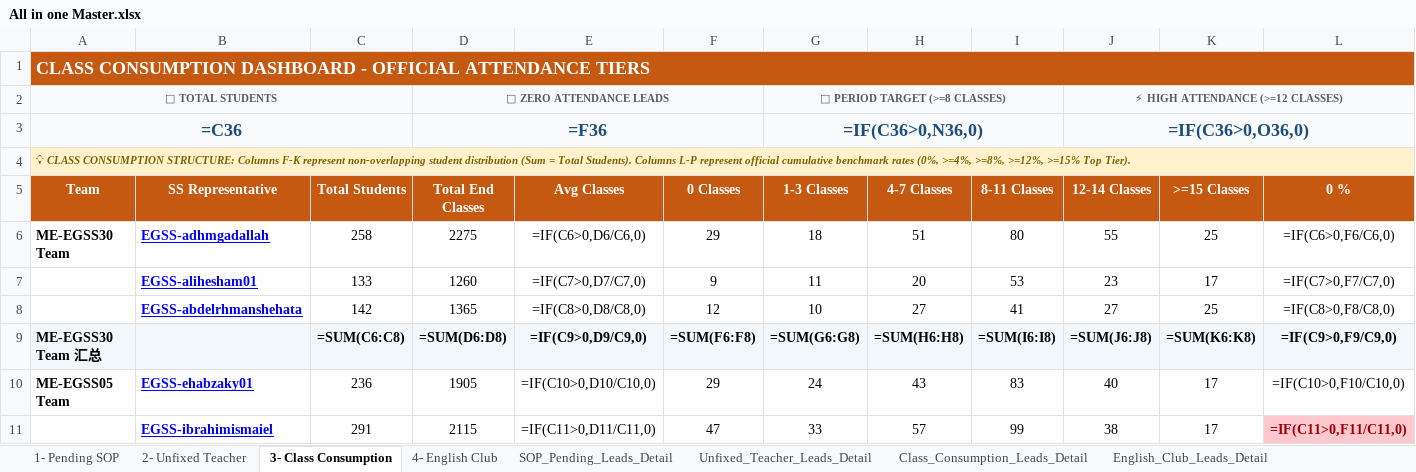
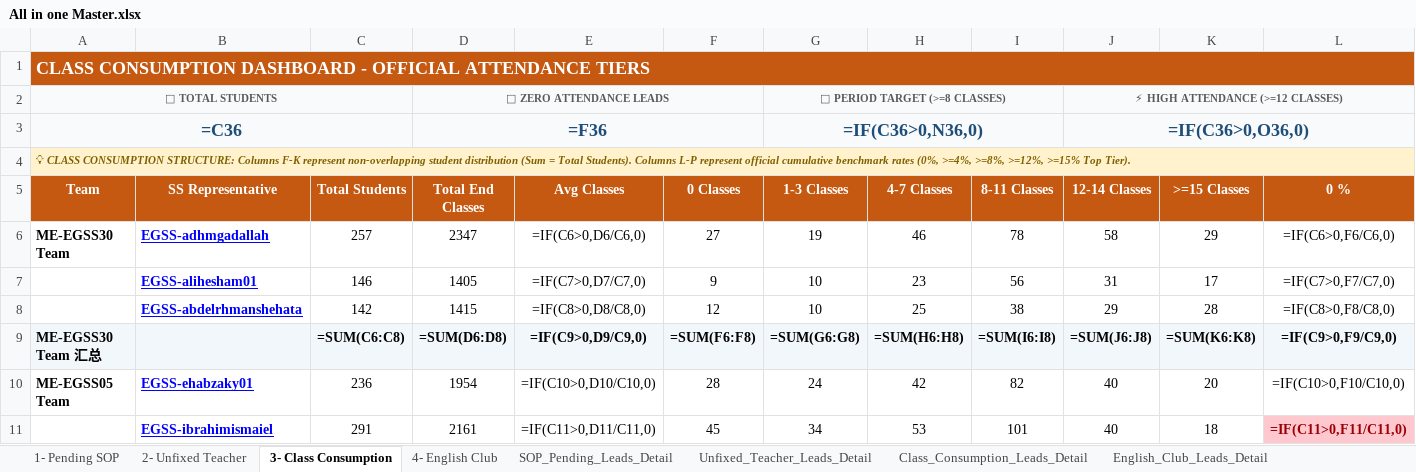
Before and after one commit to husseinelaasar/big-team-01-dashboard, an Excel workbook: attachments/All in one Master.xlsx, sheet 3- Class Consumption, drawn as a sheet; only a part is shown; values as stored, in another font and other column widths than the file's, no borders; formulas without a stored value are shown as written; the diff covers the shown part only; the diff names each change by its address in the sheet, - before the commit and + after, or states it on an @@ line.

```diff
--- a/attachments/All in one Master.xlsx (sheet 3- Class Consumption)
+++ b/attachments/All in one Master.xlsx (sheet 3- Class Consumption)
-C6 (Total Students): 258
+C6 (Total Students): 257
-D6 (Total End Classes): 2275
+D6 (Total End Classes): 2347
-F6 (0 Classes): 29
+F6 (0 Classes): 27
-G6 (1-3 Classes): 18
+G6 (1-3 Classes): 19
-H6 (4-7 Classes): 51
+H6 (4-7 Classes): 46
-I6 (8-11 Classes): 80
+I6 (8-11 Classes): 78
-J6 (12-14 Classes): 55
+J6 (12-14 Classes): 58
-K6 (>=15 Classes): 25
+K6 (>=15 Classes): 29
-C7 (Total Students): 133
+C7 (Total Students): 146
-D7 (Total End Classes): 1260
+D7 (Total End Classes): 1405
-G7 (1-3 Classes): 11
+G7 (1-3 Classes): 10
-H7 (4-7 Classes): 20
+H7 (4-7 Classes): 23
-I7 (8-11 Classes): 53
+I7 (8-11 Classes): 56
-J7 (12-14 Classes): 23
+J7 (12-14 Classes): 31
-D8 (Total End Classes): 1365
+D8 (Total End Classes): 1415
-H8 (4-7 Classes): 27
+H8 (4-7 Classes): 25
-I8 (8-11 Classes): 41
+I8 (8-11 Classes): 38
-J8 (12-14 Classes): 27
+J8 (12-14 Classes): 29
-K8 (>=15 Classes): 25
+K8 (>=15 Classes): 28
-D10 (Total End Classes): 1905
+D10 (Total End Classes): 1954
-F10 (0 Classes): 29
+F10 (0 Classes): 28
-H10 (4-7 Classes): 43
+H10 (4-7 Classes): 42
-I10 (8-11 Classes): 83
+I10 (8-11 Classes): 82
-K10 (>=15 Classes): 17
+K10 (>=15 Classes): 20
-D11 (Total End Classes): 2115
+D11 (Total End Classes): 2161
-F11 (0 Classes): 47
+F11 (0 Classes): 45
-G11 (1-3 Classes): 33
+G11 (1-3 Classes): 34
-H11 (4-7 Classes): 57
+H11 (4-7 Classes): 53
-I11 (8-11 Classes): 99
+I11 (8-11 Classes): 101
-J11 (12-14 Classes): 38
+J11 (12-14 Classes): 40
-K11 (>=15 Classes): 17
+K11 (>=15 Classes): 18
```
Also changed, not shown: 124 edited cells elsewhere in this sheet, sheet Class_Consumption_Leads_Detail, sheet English_Club_Leads_Detail, sheet SOP_Pending_Leads_Detail, sheet Unfixed_Teacher_Leads_Detail, sheet 1- Pending SOP, sheet 4- English Club, 1 more sheet, attachments/Class_Consumption_Leads_Report.xlsx, attachments/Unfixed_Teacher_Leads_Report.xlsx, 27 other files.
